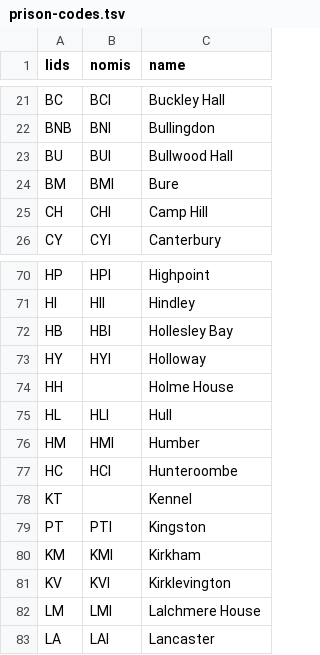
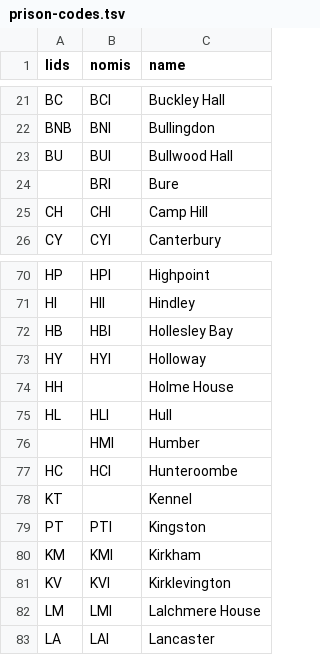
Before and after one commit to symroe/prison-estate-data, a TSV file: lists/noms-codes/prison-codes.tsv, drawn as a sheet; only a part is shown, gaps mark what is left out.

Commit message:
Remove prison codes not in original file
And fix code for Bure prison.

```diff
--- a/lists/noms-codes/prison-codes.tsv
+++ b/lists/noms-codes/prison-codes.tsv
@@ -23,3 +23,3 @@ BNB	BNI	Bullingdon
 BU	BUI	Bullwood Hall
-BM	BMI	Bure
+	BRI	Bure
 CH	CHI	Camp Hill
@@ -75,3 +75,3 @@ HH		Holme House
 HL	HLI	Hull
-HM	HMI	Humber
+	HMI	Humber
 HC	HCI	Hunteroombe
```
